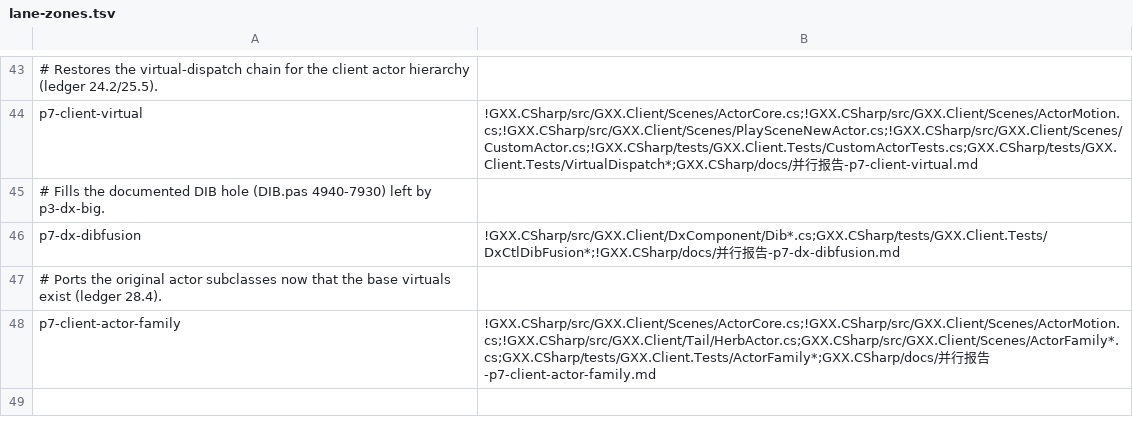
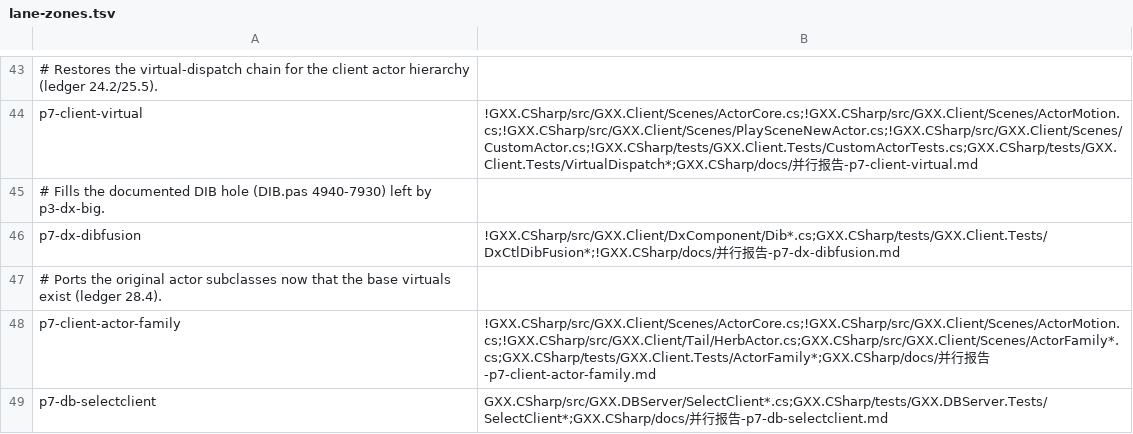
Before and after one commit to cnksss/GxxM2, a TSV file: GXX.CSharp/tools/lane-zones.tsv, drawn as a sheet; only a part is shown, gaps mark what is left out.

Commit message:
分区表：新增 p7-db-selectclient（SelectClient.pas 1248 行，DBServer 选人会话层）

```diff
--- a/GXX.CSharp/tools/lane-zones.tsv
+++ b/GXX.CSharp/tools/lane-zones.tsv
@@ -48 +48,2 @@ p7-dx-dibfusion	!GXX.CSharp/src/GXX.Client/DxComponent/Dib*.cs;GXX.CSharp/tests/
 p7-client-actor-family	!GXX.CSharp/src/GXX.Client/Scenes/ActorCore.cs;!GXX.CSharp/src/GXX.Client/Scenes/ActorMotion.cs;!GXX.CSharp/src/GXX.Client/Tail/HerbActor.cs;GXX.CSharp/src/GXX.Client/Scenes/ActorFamily*.cs;GXX.CSharp/tests/GXX.Client.Tests/ActorFamily*;GXX.CSharp/docs/并行报告-p7-client-actor-family.md
+p7-db-selectclient	GXX.CSharp/src/GXX.DBServer/SelectClient*.cs;GXX.CSharp/tests/GXX.DBServer.Tests/SelectClient*;GXX.CSharp/docs/并行报告-p7-db-selectclient.md
```
